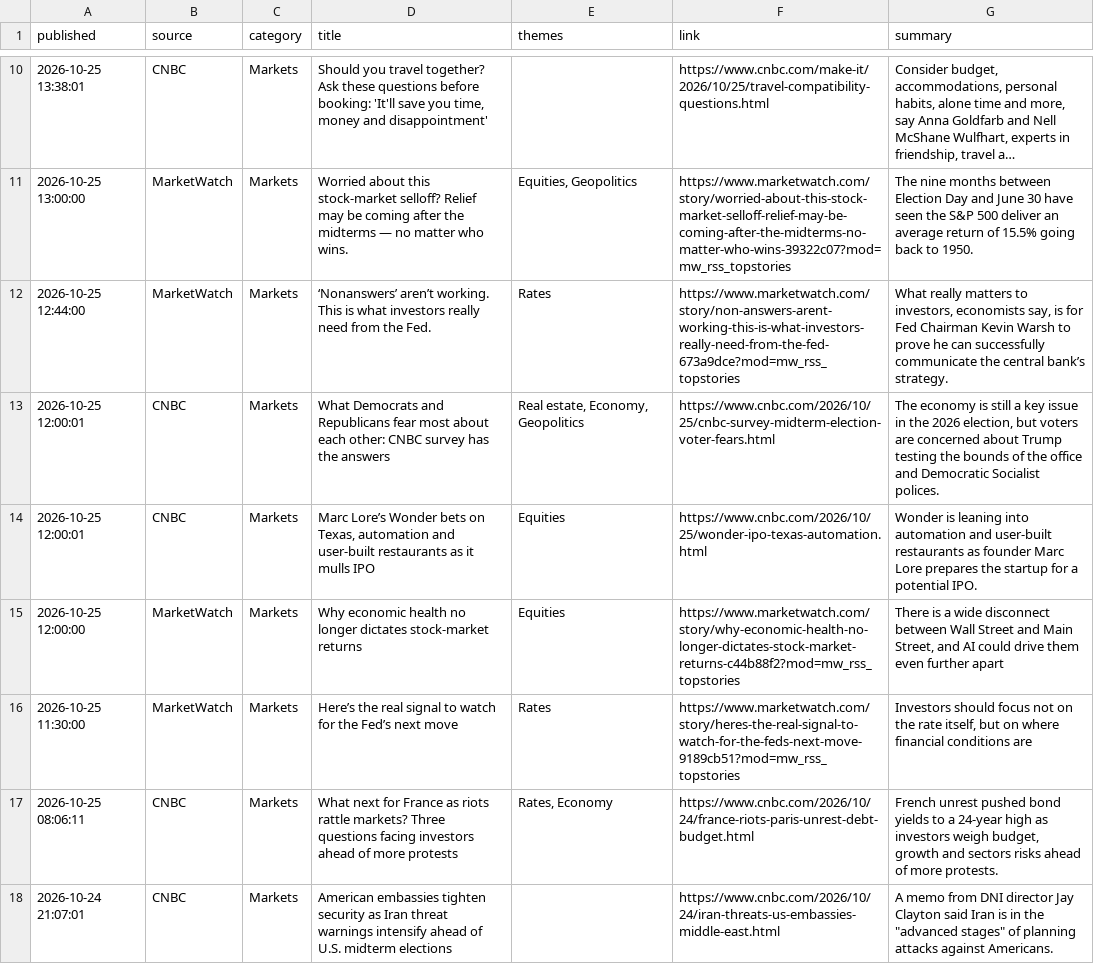
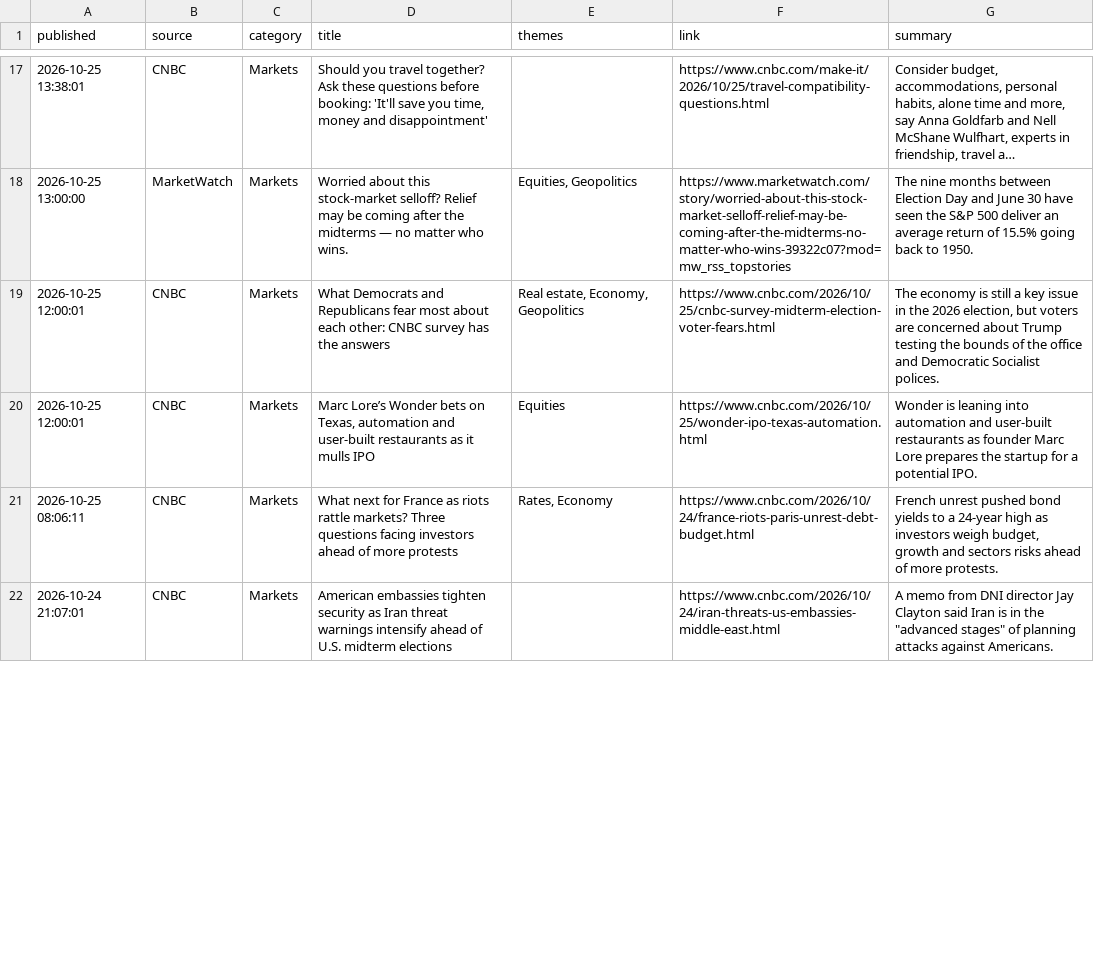
Before and after one commit to Agunp1/AI-Financial-Analyst, a CSV file: day78b_headlines.csv, drawn as a sheet; only a part is shown, gaps mark what is left out; long unchanged cells end in …; removed rows and columns are numbered as before the commit, all else as after; the diff covers the shown part only; the diff names each change by its address in the sheet, - before the commit and + after, or states it on an @@ line.

```diff
--- a/day78b_headlines.csv
+++ b/day78b_headlines.csv
-row 12: 2026-10-25 12:44:00 | MarketWatch | Markets | ‘Nonanswers’ aren’t working. This is what investors really need from the Fed. | Rates | https://www.marketwatch.com/story/non-answers-arent-working-this-is-what-investors-really-need-from-the-fed-673a9dce?mod=mw_rss_topstories | What really matters to investors, economists say, is for Fed Chairman Kevin Warsh to prove he can successfully communicate the central bank’s strategy.
-row 15: 2026-10-25 12:00:00 | MarketWatch | Markets | Why economic health no longer dictates stock-market returns | Equities | https://www.marketwatch.com/story/why-economic-health-no-longer-dictates-stock-market-returns-c44b88f2?mod=mw_rss_topstories | There is a wide disconnect between Wall Street and Main Street, and AI could drive them even further apart
-row 16: 2026-10-25 11:30:00 | MarketWatch | Markets | Here’s the real signal to watch for the Fed’s next move | Rates | https://www.marketwatch.com/story/heres-the-real-signal-to-watch-for-the-feds-next-move-9189cb51?mod=mw_rss_topstories | Investors should focus not on the rate itself, but on where financial conditions are
```
Also changed, not shown: 8 added rows, 5 removed rows and 4 edited cells elsewhere in this file, day67_asset_class_risk_monitor.csv, day67_instrument_risk_monitor.csv, 23 other files.
